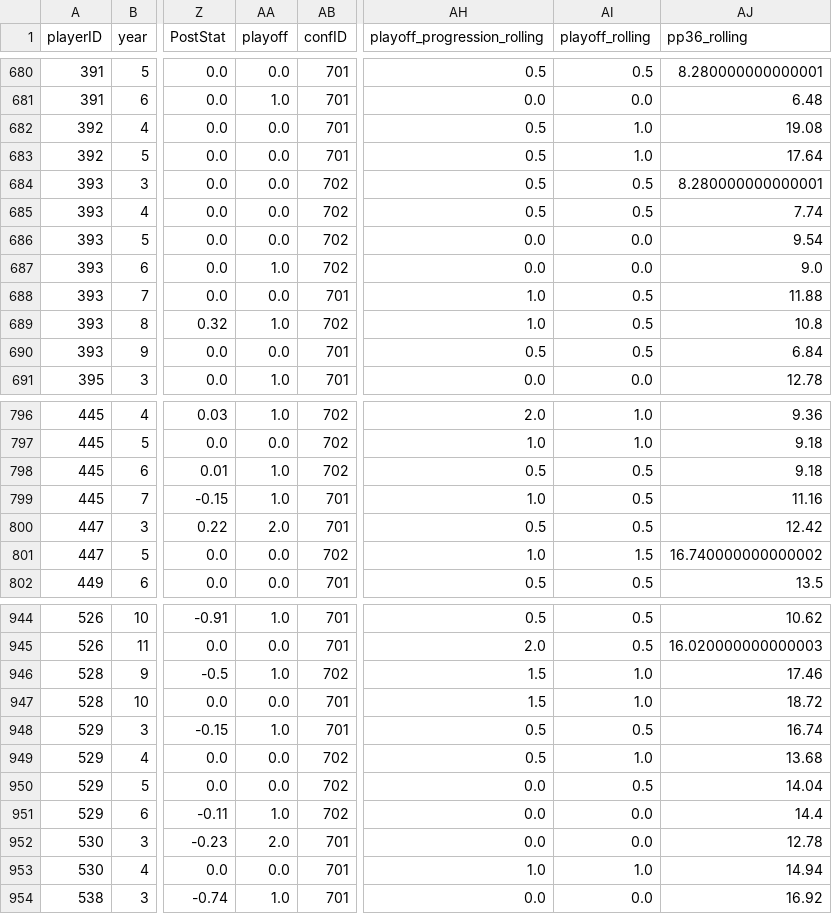
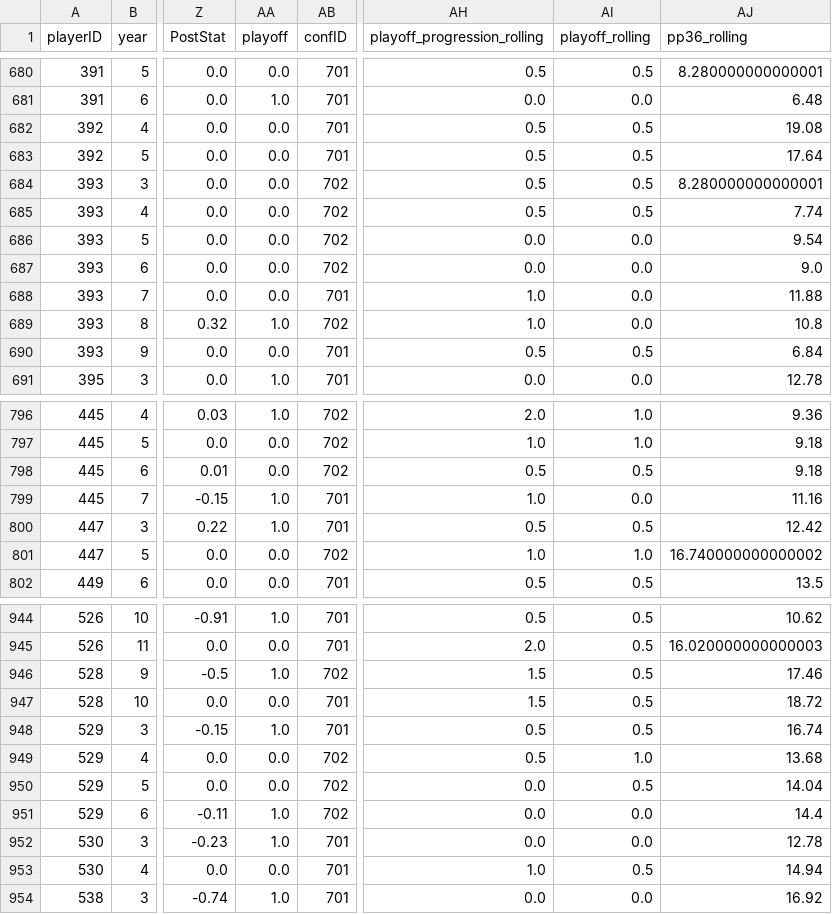
Before and after one commit to P1ntas/Machine-Learning, a CSV file: src/new_data/complete-data.csv, drawn as a sheet; only a part is shown, gaps mark what is left out; the diff covers the shown part only; the diff names each change by its address in the sheet, - before the commit and + after, or states it on an @@ line.

```diff
--- a/src/new_data/complete-data.csv
+++ b/src/new_data/complete-data.csv
-AI682:AI683 (playoff_rolling): 1.0
+AI682:AI683 (playoff_rolling): 0.5
-AA687 (playoff): 1.0
+AA687 (playoff): 0.0
-AI688:AI689 (playoff_rolling): 0.5
+AI688:AI689 (playoff_rolling): 0.0
-AA798 (playoff): 1.0
+AA798 (playoff): 0.0
-AI799 (playoff_rolling): 0.5
+AI799 (playoff_rolling): 0.0
-AA800 (playoff): 2.0
+AA800 (playoff): 1.0
-AI801 (playoff_rolling): 1.5
+AI801 (playoff_rolling): 1.0
-AI946:AI947 (playoff_rolling): 1.0
+AI946:AI947 (playoff_rolling): 0.5
-AA952 (playoff): 2.0
+AA952 (playoff): 1.0
-AI953 (playoff_rolling): 1.0
+AI953 (playoff_rolling): 0.5
```
Also changed, not shown: 34 edited cells elsewhere in this file, 4 other files.
